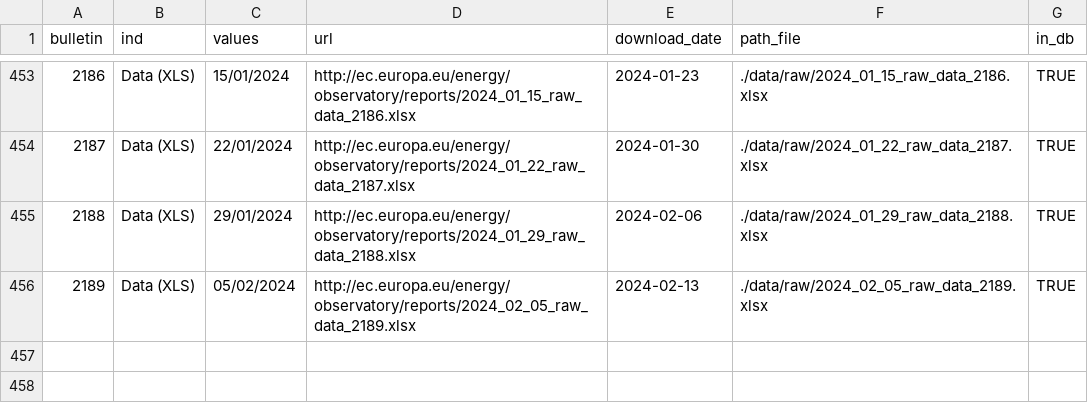
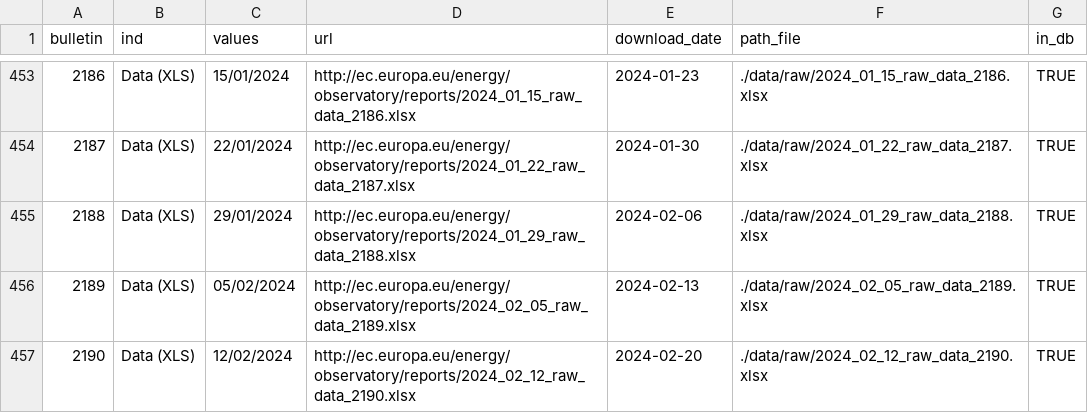
Before and after one commit to the-Hull/weekly_oil_bulletin, a CSV file: doc/log/log.csv, drawn as a sheet; only a part is shown, gaps mark what is left out.

```diff
--- a/doc/log/log.csv
+++ b/doc/log/log.csv
@@ -456 +456,2 @@
 "2189","Data (XLS)","05/02/2024","http://ec.europa.eu/energy/observatory/reports/2024_02_05_raw_data_2189.xlsx","2024-02-13","./data/raw/2024_02_05_raw_data_2189.xlsx",TRUE
+"2190","Data (XLS)","12/02/2024","http://ec.europa.eu/energy/observatory/reports/2024_02_12_raw_data_2190.xlsx","2024-02-20","./data/raw/2024_02_12_raw_data_2190.xlsx",TRUE
```
Also changed, not shown: 4 other files.
